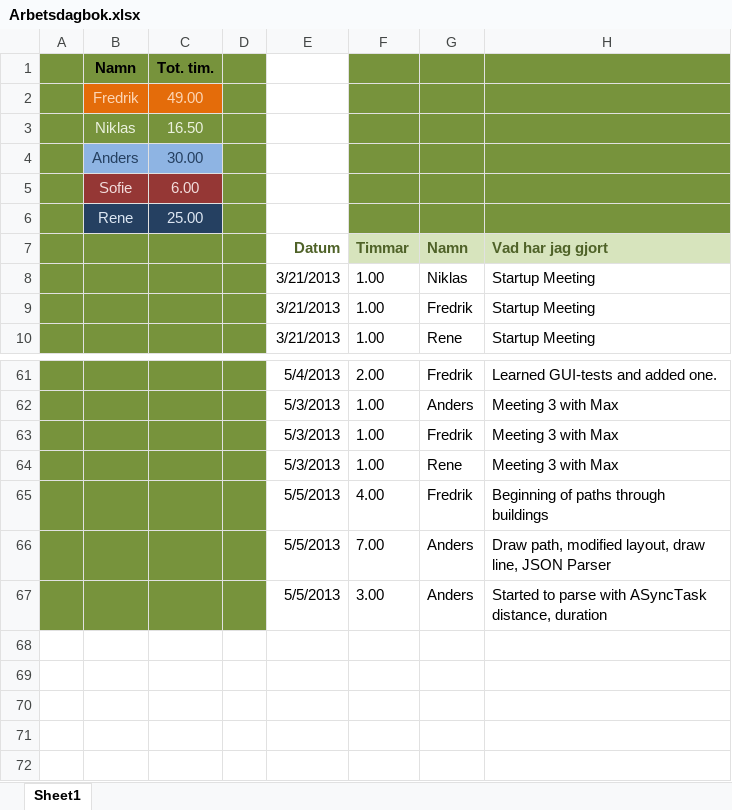
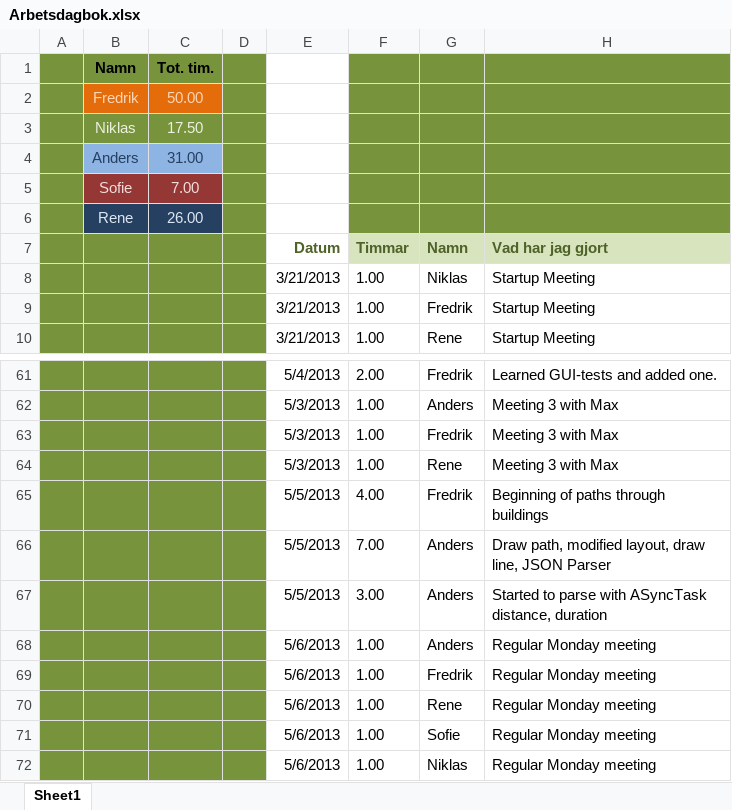
Before and after one commit to drderkummer/Software-Engineering-Project, an Excel workbook: Arbetsdagbok.xlsx, sheet Sheet1, drawn as a sheet; only a part is shown, gaps mark what is left out; values as stored, in another font and other column widths than the file's, no borders; the diff names each change by its address in the sheet, - before the commit and + after, or states it on an @@ line.

Commit message:
arbetsdagboken updated

```diff
--- a/Arbetsdagbok.xlsx (sheet Sheet1)
+++ b/Arbetsdagbok.xlsx (sheet Sheet1)
-C2: 49.00
+C2: 50.00
-C3: 16.50
+C3: 17.50
-C4: 30.00
+C4: 31.00
-C5: 6.00
+C5: 7.00
-C6: 25.00
+C6: 26.00
+row 68:  |  |  |  | 5/6/2013 | 1.00 | Anders | Regular Monday meeting
+row 69:  |  |  |  | 5/6/2013 | 1.00 | Fredrik | Regular Monday meeting
+row 70:  |  |  |  | 5/6/2013 | 1.00 | Rene | Regular Monday meeting
+row 71:  |  |  |  | 5/6/2013 | 1.00 | Sofie | Regular Monday meeting
+row 72:  |  |  |  | 5/6/2013 | 1.00 | Niklas | Regular Monday meeting
```
